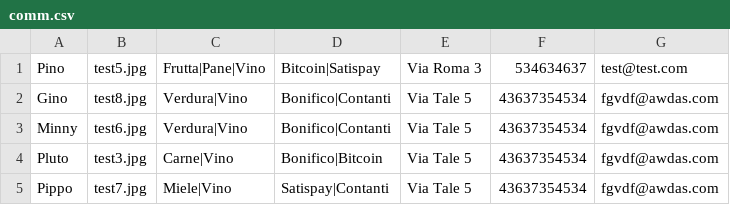
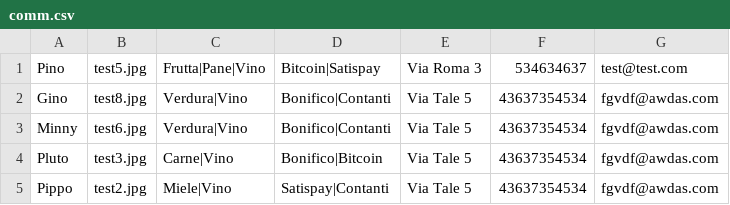
Before and after one commit to HostFat/HostFat.github.io, a CSV file: comm.csv, drawn as a sheet.

Commit message:
Update comm.csv

```diff
--- a/comm.csv
+++ b/comm.csv
@@ -4,2 +4,2 @@ Minny,test6.jpg,Verdura|Vino,Bonifico|Contanti,Via Tale 5,43637354534,fgvdf@awda
 Pluto,test3.jpg,Carne|Vino,Bonifico|Bitcoin,Via Tale 5,43637354534,fgvdf@awdas.com
-Pippo,test7.jpg,Miele|Vino,Satispay|Contanti,Via Tale 5,43637354534,fgvdf@awdas.com
+Pippo,test2.jpg,Miele|Vino,Satispay|Contanti,Via Tale 5,43637354534,fgvdf@awdas.com
```
